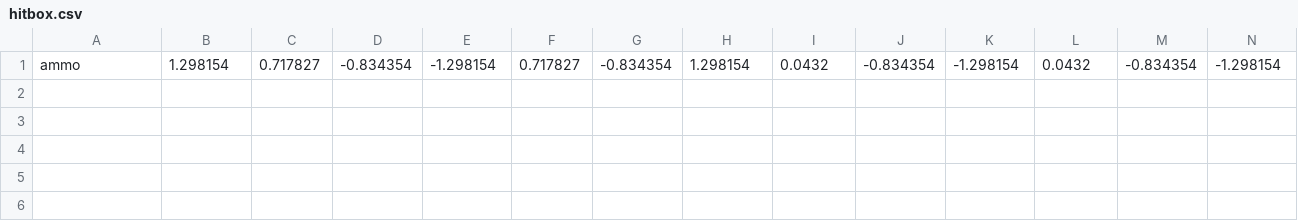
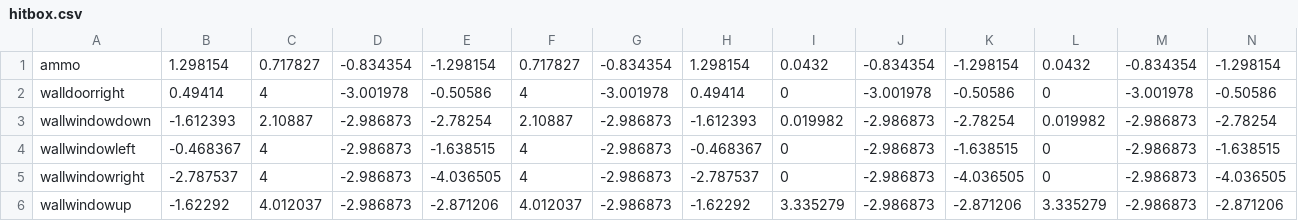
Before and after one commit to Hyougokita/present, a CSV file: data/hitbox.csv, drawn as a sheet; only a part is shown; rows hold the shown columns only; the diff names each change by its address in the sheet, - before the commit and + after, or states it on an @@ line.

```diff
--- a/data/hitbox.csv
+++ b/data/hitbox.csv
+row 2: walldoorright | 0.49414 | 4 | -3.001978 | -0.50586 | 4 | -3.001978 | 0.49414 | 0 | -3.001978 | -0.50586 | 0 | -3.001978 | -0.50586
+row 3: wallwindowdown | -1.612393 | 2.10887 | -2.986873 | -2.78254 | 2.10887 | -2.986873 | -1.612393 | 0.019982 | -2.986873 | -2.78254 | 0.019982 | -2.986873 | -2.78254
+row 4: wallwindowleft | -0.468367 | 4 | -2.986873 | -1.638515 | 4 | -2.986873 | -0.468367 | 0 | -2.986873 | -1.638515 | 0 | -2.986873 | -1.638515
+row 5: wallwindowright | -2.787537 | 4 | -2.986873 | -4.036505 | 4 | -2.986873 | -2.787537 | 0 | -2.986873 | -4.036505 | 0 | -2.986873 | -4.036505
+row 6: wallwindowup | -1.62292 | 4.012037 | -2.986873 | -2.871206 | 4.012037 | -2.986873 | -1.62292 | 3.335279 | -2.986873 | -2.871206 | 3.335279 | -2.986873 | -2.871206
```
Also changed, not shown: 17 other files.
